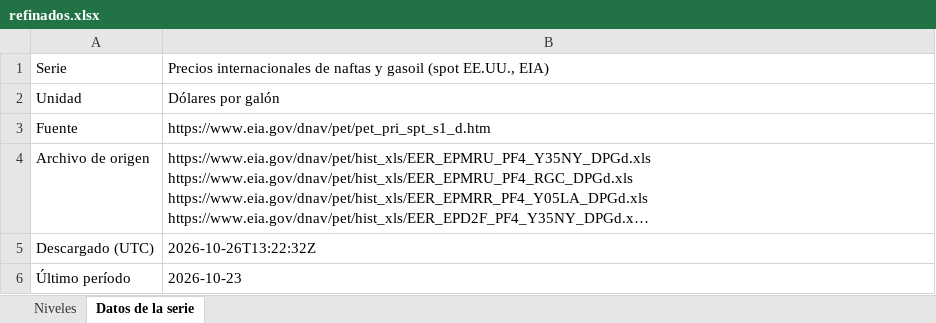
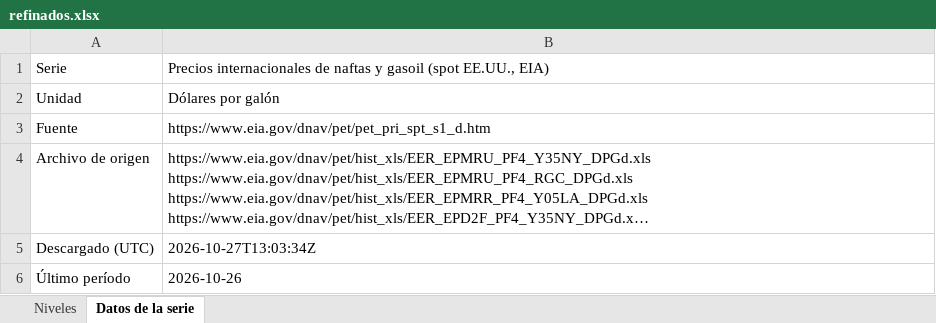
Before and after one commit to rodrigotperelsztein-source/monitor-series, an Excel workbook: data/excel/refinados.xlsx, sheet Datos de la serie, drawn as a sheet; long unchanged cells end in …; values as stored, in another font and other column widths than the file's, no borders; the diff names each change by its address in the sheet, - before the commit and + after, or states it on an @@ line.

```diff
--- a/data/excel/refinados.xlsx (sheet Datos de la serie)
+++ b/data/excel/refinados.xlsx (sheet Datos de la serie)
-B5: 2026-10-26T13:22:32Z
+B5: 2026-10-27T13:03:34Z
-B6: 2026-10-23
+B6: 2026-10-26
```
Also changed, not shown: sheet Niveles, data/excel/petroleo.xlsx, data/excel/petroleo_mensual.xlsx, 48 other files.
